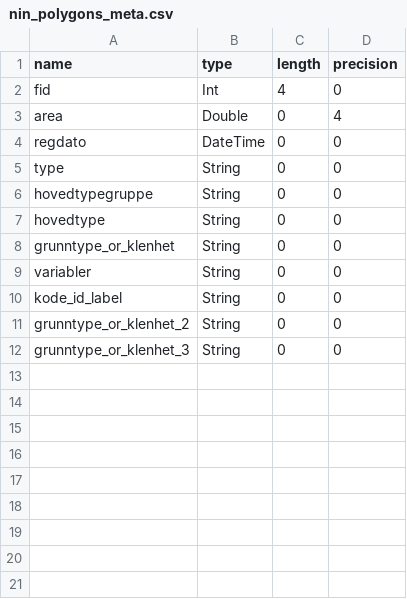
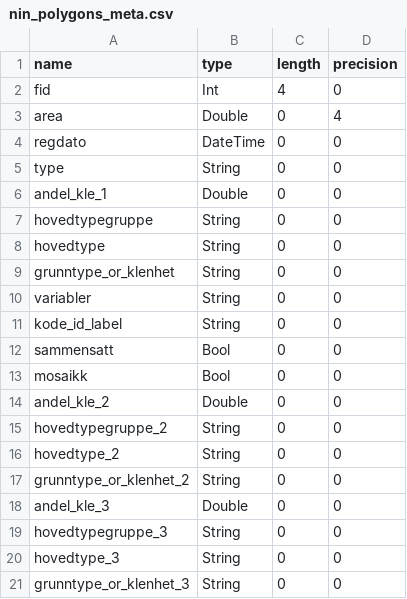
Before and after one commit to geco-nhm/nin-qgis-plugin, a CSV file: nin_qgis_plugin/csv/layer_fields_meta/nin_polygons_meta.csv, drawn as a sheet.

Commit message:
Add sammensatt and mosaic attr table fields

```diff
--- a/nin_qgis_plugin/csv/layer_fields_meta/nin_polygons_meta.csv
+++ b/nin_qgis_plugin/csv/layer_fields_meta/nin_polygons_meta.csv
@@ -5,2 +5,3 @@ regdato,DateTime,0,0
 type,String,0,0
+andel_kle_1,Double,0,0
 hovedtypegruppe,String,0,0
@@ -10,3 +11,11 @@ variabler,String,0,0
 kode_id_label,String,0,0
+sammensatt,Bool,0,0
+mosaikk,Bool,0,0
+andel_kle_2,Double,0,0
+hovedtypegruppe_2,String,0,0
+hovedtype_2,String,0,0
 grunntype_or_klenhet_2,String,0,0
+andel_kle_3,Double,0,0
+hovedtypegruppe_3,String,0,0
+hovedtype_3,String,0,0
 grunntype_or_klenhet_3,String,0,0
```
Also changed, not shown: 9 other files.
